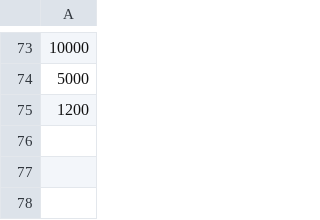
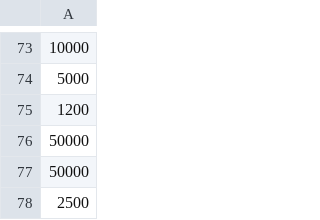
Before and after one commit to jedsundwall/dtlh, a CSV file: assets/data/pledges.csv, drawn as a sheet; only a part is shown, gaps mark what is left out; the diff names each change by its address in the sheet, - before the commit and + after, or states it on an @@ line.

Commit message:
more pledges

```diff
--- a/assets/data/pledges.csv
+++ b/assets/data/pledges.csv
+row 76: 50000
+row 77: 50000
+row 78: 2500
```
Also changed, not shown: 4 other files.
